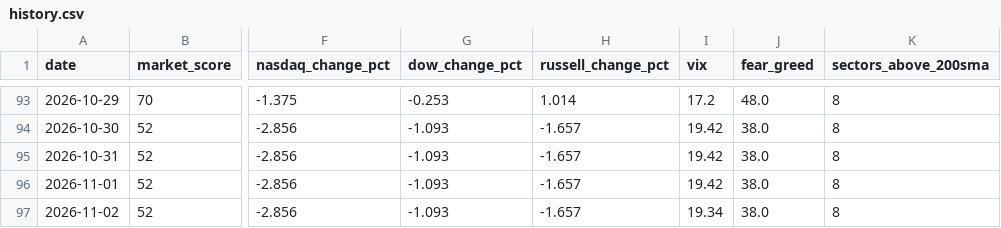
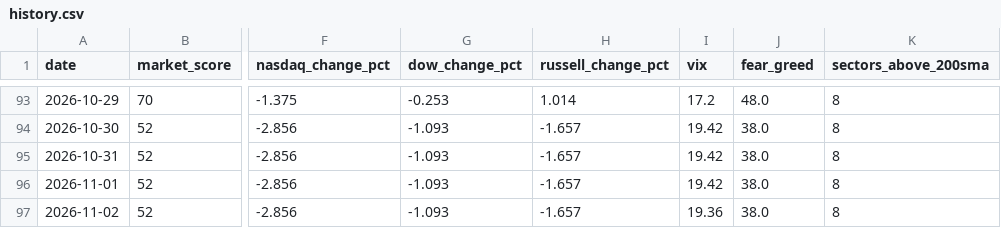
Before and after one commit to agent22793/market-dashboard, a CSV file: data/history.csv, drawn as a sheet; only a part is shown, gaps mark what is left out; the diff names each change by its address in the sheet, - before the commit and + after, or states it on an @@ line.

```diff
--- a/data/history.csv
+++ b/data/history.csv
-I97 (vix): 19.34
+I97 (vix): 19.36
```
Also changed, not shown: 1 other file.
